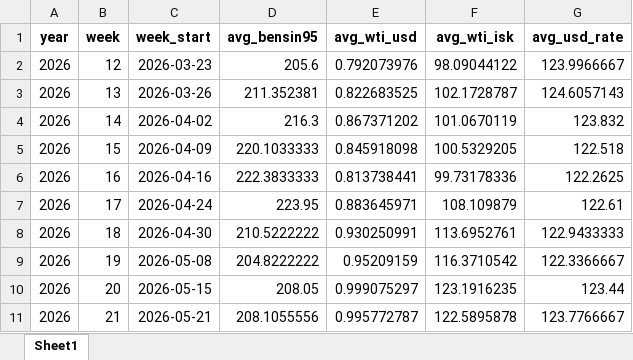
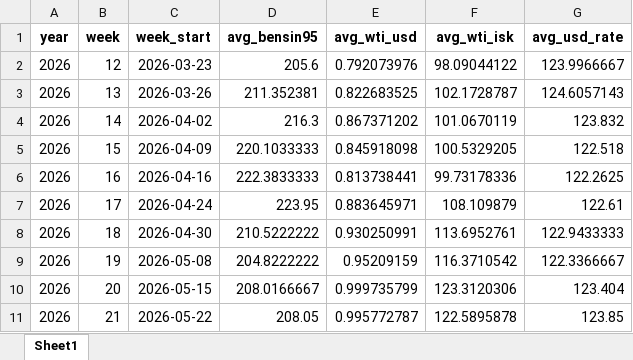
Before and after one commit to asi-hag/gasverkefni, an Excel workbook: vikur_fra_2017.xlsx, sheet Sheet1, drawn as a sheet; values as stored, in another font and other column widths than the file's, no borders; the diff names each change by its address in the sheet, - before the commit and + after, or states it on an @@ line.

```diff
--- a/vikur_fra_2017.xlsx (sheet Sheet1)
+++ b/vikur_fra_2017.xlsx (sheet Sheet1)
-D10 (avg_bensin95): 208.05
+D10 (avg_bensin95): 208.0166667
-E10 (avg_wti_usd): 0.999075297
+E10 (avg_wti_usd): 0.999735799
-F10 (avg_wti_isk): 123.1916235
+F10 (avg_wti_isk): 123.3120306
-G10 (avg_usd_rate): 123.44
+G10 (avg_usd_rate): 123.404
-C11 (week_start): 2026-05-21
+C11 (week_start): 2026-05-22
-D11 (avg_bensin95): 208.1055556
+D11 (avg_bensin95): 208.05
-G11 (avg_usd_rate): 123.7766667
+G11 (avg_usd_rate): 123.85
```
Also changed, not shown: min_max_dagverd.xlsx.
